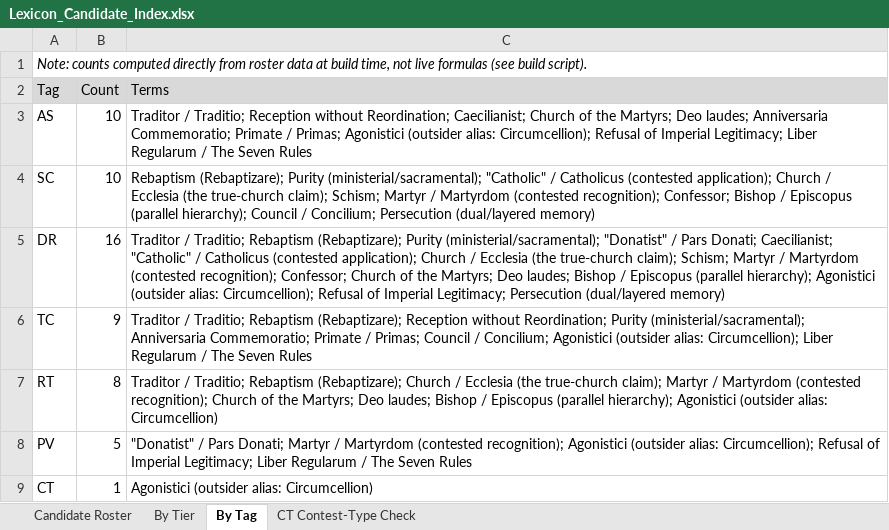
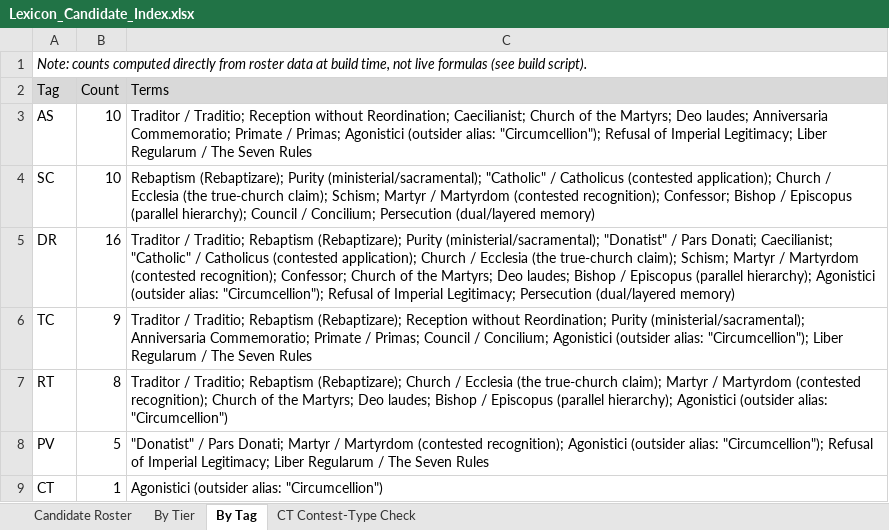
Before and after one commit to mchadwick25-droid/CIC-Project, an Excel workbook: World-Builds/Donatism/Lexicon_Candidate_Index.xlsx, sheet By Tag, drawn as a sheet; values as stored, in another font and other column widths than the file's, no borders; the diff names each change by its address in the sheet, - before the commit and + after, or states it on an @@ line.

```diff
--- a/World-Builds/Donatism/Lexicon_Candidate_Index.xlsx (sheet By Tag)
+++ b/World-Builds/Donatism/Lexicon_Candidate_Index.xlsx (sheet By Tag)
-C3 (Terms): …(outsider alias: Circumcellion); Refusal of…
+C3 (Terms): …(outsider alias: "Circumcellion"); Refusal of…
-C5 (Terms): …(outsider alias: Circumcellion); Refusal of…
+C5 (Terms): …(outsider alias: "Circumcellion"); Refusal of…
-C6 (Terms): …(outsider alias: Circumcellion); Liber Regularum…
+C6 (Terms): …(outsider alias: "Circumcellion"); Liber Regularum…
-C7 (Terms): …(outsider alias: Circumcellion)
+C7 (Terms): …(outsider alias: "Circumcellion")
-C8 (Terms): …(outsider alias: Circumcellion); Refusal of…
+C8 (Terms): …(outsider alias: "Circumcellion"); Refusal of…
-C9 (Terms): Agonistici (outsider alias: Circumcellion)
+C9 (Terms): Agonistici (outsider alias: "Circumcellion")
```
Also changed, not shown: sheet Candidate Roster, sheet CT Contest-Type Check, sheet By Tier, 2 other files.
